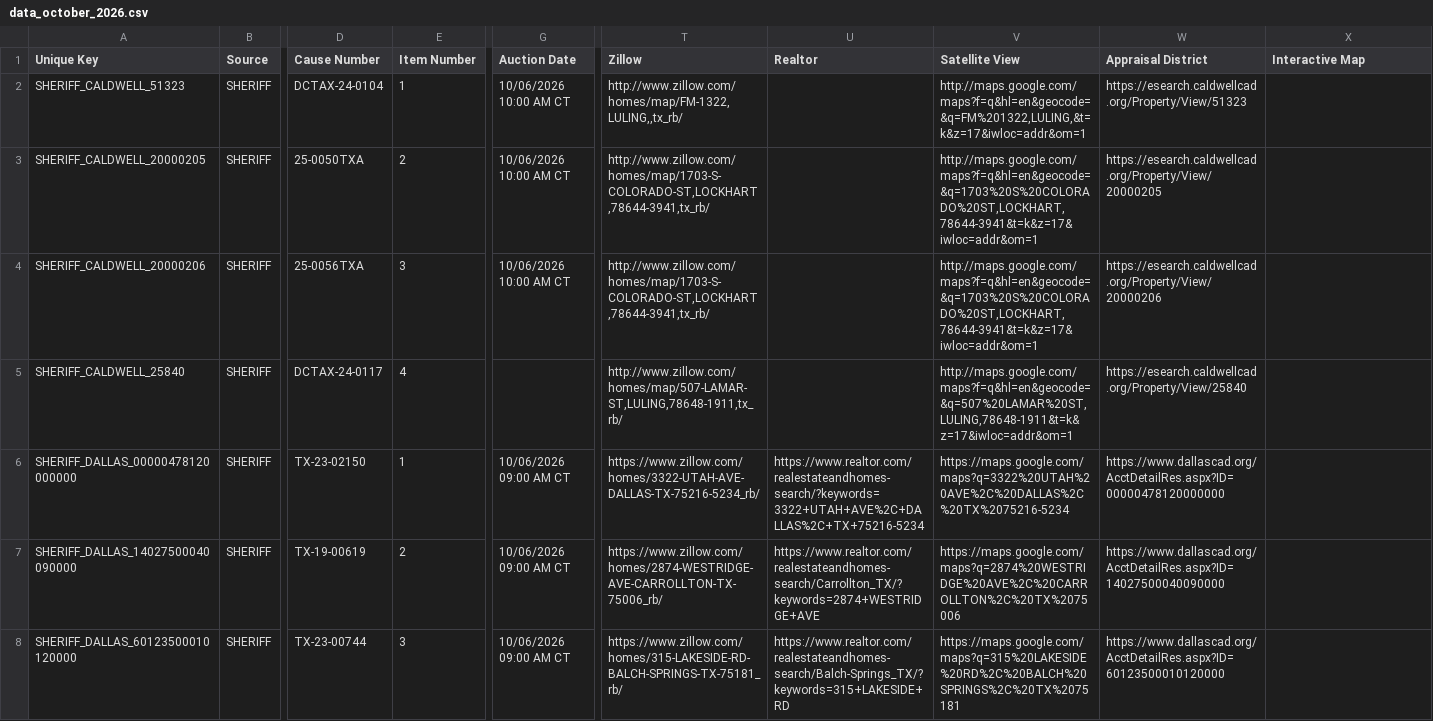
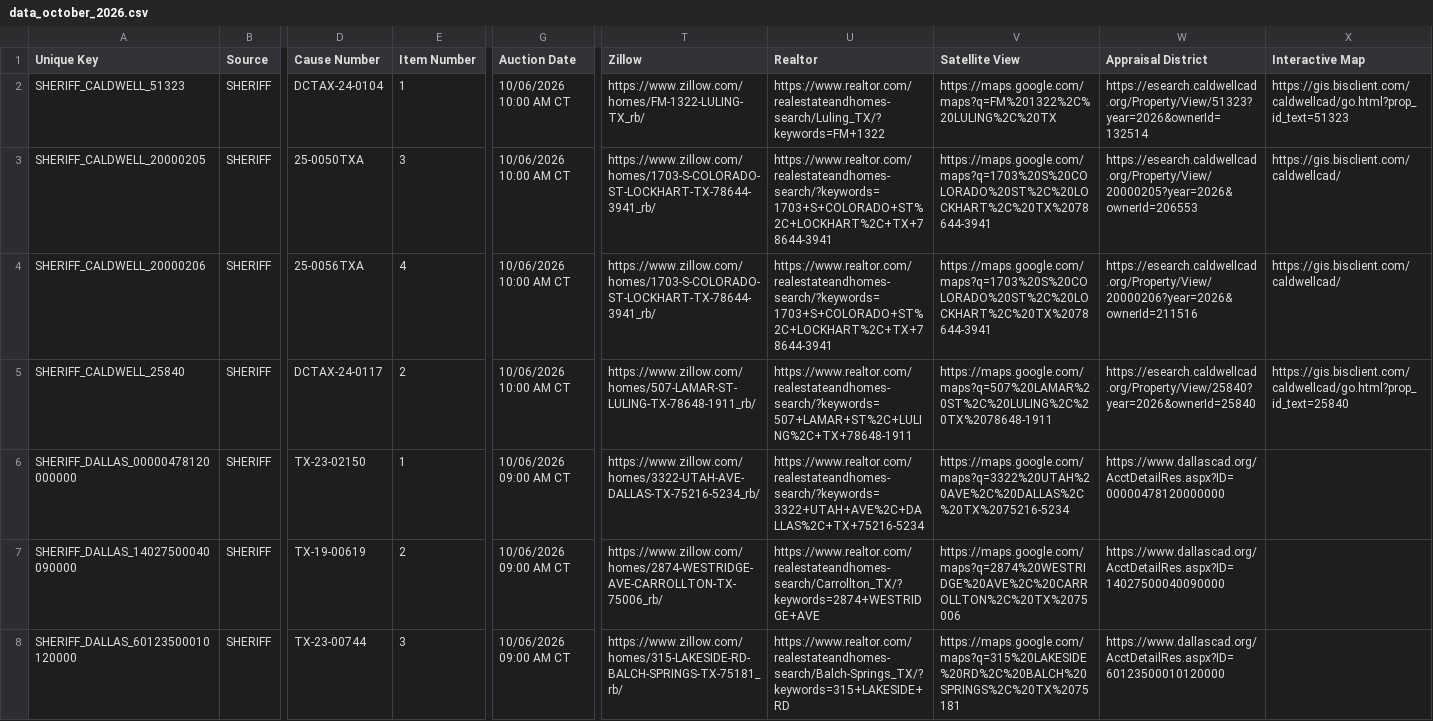
Before and after one commit to fahadkhan0318/auction-bot, a CSV file: data_october_2026.csv, drawn as a sheet; only a part is shown, gaps mark what is left out; the diff covers the shown part only; the diff names each change by its address in the sheet, - before the commit and + after, or states it on an @@ line.

```diff
--- a/data_october_2026.csv
+++ b/data_october_2026.csv
-T2 (Zillow): http://www.zillow.com/homes/map/FM-1322,LULING,,tx_rb/
+T2 (Zillow): https://www.zillow.com/homes/FM-1322-LULING-TX_rb/
-U2 (Realtor): (empty)
+U2 (Realtor): https://www.realtor.com/realestateandhomes-search/Luling_TX/?keywords=FM+1322
-V2 (Satellite View): http://maps.google.com/maps?f=q&hl=en&geocode=&q=FM%201322,LULING,&t=k&z=17&iwloc=addr&om=1
+V2 (Satellite View): https://maps.google.com/maps?q=FM%201322%2C%20LULING%2C%20TX
-W2 (Appraisal District): https://esearch.caldwellcad.org/Property/View/51323
+W2 (Appraisal District): https://esearch.caldwellcad.org/Property/View/51323?year=2026&ownerId=132514
-X2 (Interactive Map): (empty)
+X2 (Interactive Map): https://gis.bisclient.com/caldwellcad/go.html?prop_id_text=51323
-E3 (Item Number): 2
+E3 (Item Number): 3
-T3:T4 (Zillow): http://www.zillow.com/homes/map/1703-S-COLORADO-ST,LOCKHART,78644-3941,tx_rb/
+T3:T4 (Zillow): https://www.zillow.com/homes/1703-S-COLORADO-ST-LOCKHART-TX-78644-3941_rb/
-U3:U4 (Realtor): (empty)
+U3:U4 (Realtor): https://www.realtor.com/realestateandhomes-search/?keywords=1703+S+COLORADO+ST%2C+LOCKHART%2C+TX+78644-3941
-V3:V4 (Satellite View): http://maps.google.com/maps?f=q&hl=en&geocode=&q=1703%20S%20COLORADO%20ST,LOCKHART,78644-3941&t=k&z=17&iwloc=addr&om=1
+V3:V4 (Satellite View): https://maps.google.com/maps?q=1703%20S%20COLORADO%20ST%2C%20LOCKHART%2C%20TX%2078644-3941
-W3 (Appraisal District): https://esearch.caldwellcad.org/Property/View/20000205
+W3 (Appraisal District): https://esearch.caldwellcad.org/Property/View/20000205?year=2026&ownerId=206553
-X3:X4 (Interactive Map): (empty)
+X3:X4 (Interactive Map): https://gis.bisclient.com/caldwellcad/
-E4 (Item Number): 3
+E4 (Item Number): 4
-W4 (Appraisal District): https://esearch.caldwellcad.org/Property/View/20000206
+W4 (Appraisal District): https://esearch.caldwellcad.org/Property/View/20000206?year=2026&ownerId=211516
-E5 (Item Number): 4
+E5 (Item Number): 2
-G5 (Auction Date): (empty)
+G5 (Auction Date): 10/06/2026 10:00 AM CT
-T5 (Zillow): http://www.zillow.com/homes/map/507-LAMAR-ST,LULING,78648-1911,tx_rb/
+T5 (Zillow): https://www.zillow.com/homes/507-LAMAR-ST-LULING-TX-78648-1911_rb/
-U5 (Realtor): (empty)
+U5 (Realtor): https://www.realtor.com/realestateandhomes-search/?keywords=507+LAMAR+ST%2C+LULING%2C+TX+78648-1911
-V5 (Satellite View): http://maps.google.com/maps?f=q&hl=en&geocode=&q=507%20LAMAR%20ST,LULING,78648-1911&t=k&z=17&iwloc=addr&om=1
+V5 (Satellite View): https://maps.google.com/maps?q=507%20LAMAR%20ST%2C%20LULING%2C%20TX%2078648-1911
-W5 (Appraisal District): https://esearch.caldwellcad.org/Property/View/25840
+W5 (Appraisal District): https://esearch.caldwellcad.org/Property/View/25840?year=2026&ownerId=25840
-X5 (Interactive Map): (empty)
+X5 (Interactive Map): https://gis.bisclient.com/caldwellcad/go.html?prop_id_text=25840
```
Also changed, not shown: 87 edited cells elsewhere in this file, 3 other files.
